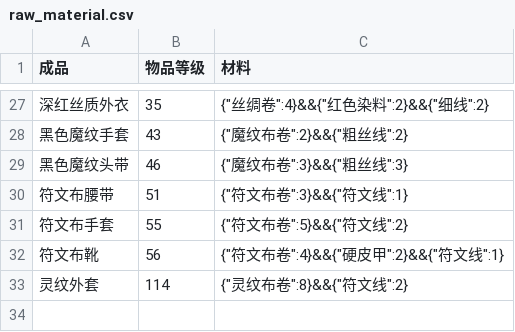
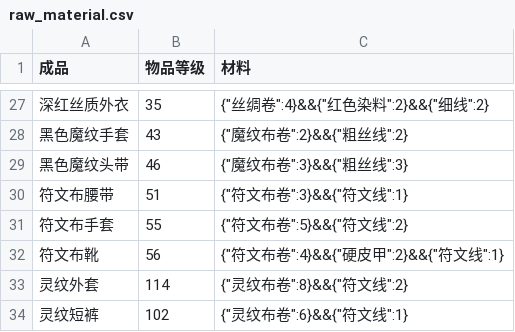
Before and after one commit to xiaolang1987/local_practice, a CSV file: wow/raw_material.csv, drawn as a sheet; only a part is shown, gaps mark what is left out; the diff names each change by its address in the sheet, - before the commit and + after, or states it on an @@ line.

Commit message:
zengjia

```diff
--- a/wow/raw_material.csv
+++ b/wow/raw_material.csv
+row 34: 灵纹短裤 | 102 | {"灵纹布卷":6}&&{"符文线":1}
```
